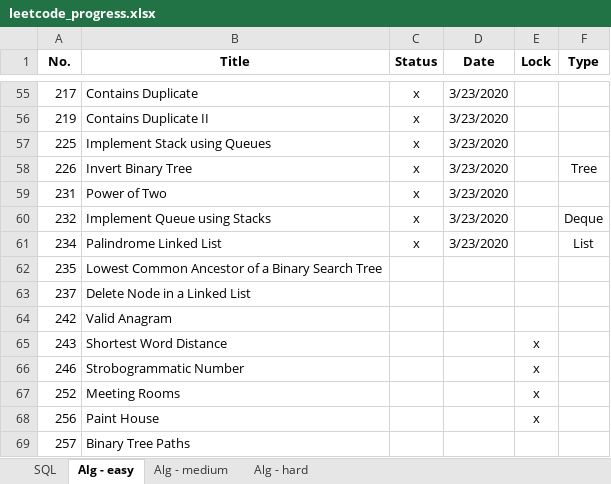
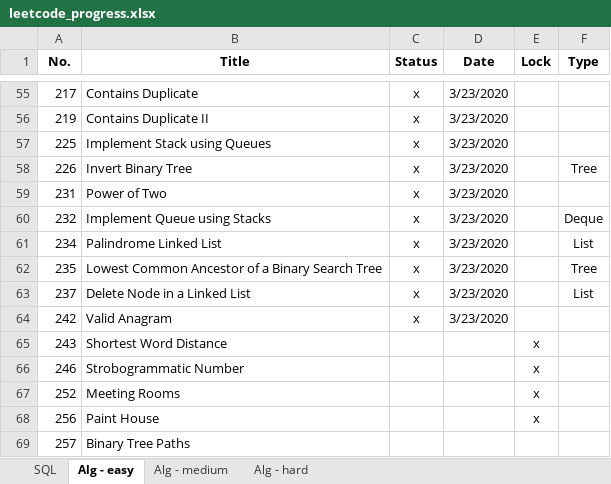
Before and after one commit to vwang0/Leetcode_Solutions, an Excel workbook: leetcode_progress.xlsx, sheet Alg - easy, drawn as a sheet; only a part is shown, gaps mark what is left out; values as stored, in another font and other column widths than the file's, no borders; the diff names each change by its address in the sheet, - before the commit and + after, or states it on an @@ line.

```diff
--- a/leetcode_progress.xlsx (sheet Alg - easy)
+++ b/leetcode_progress.xlsx (sheet Alg - easy)
-C62:C64 (Status): (empty)
+C62:C64 (Status): x
-D62:D64 (Date): (empty)
+D62:D64 (Date): 3/23/2020
-F62 (Type): (empty)
+F62 (Type): Tree
-F63 (Type): (empty)
+F63 (Type): List
```
Also changed, not shown: 2 other files.
